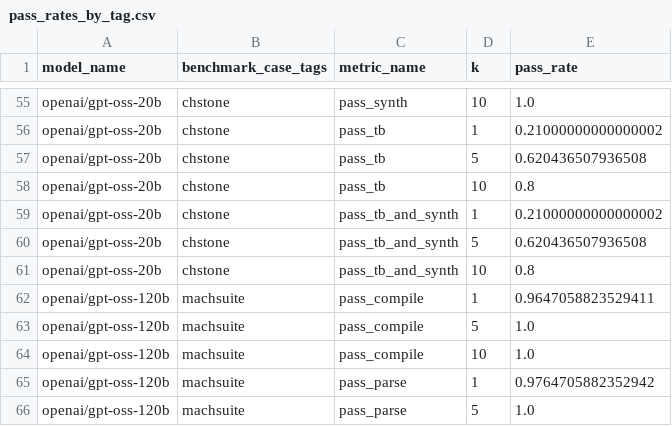
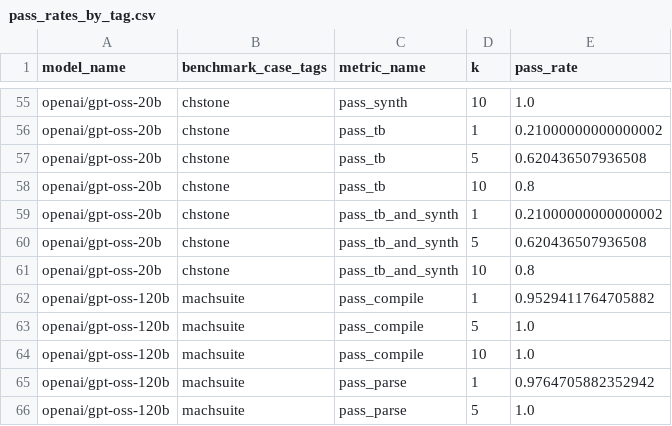
Before and after one commit to sharc-lab/hls-eval, a CSV file: hls_eval_experiments/hls_gen_agent_miniswe/data/pass_rates_by_tag.csv (was hls_eval_experiments/hls_gen_agent/data/pass_rates_by_tag.csv), drawn as a sheet; only a part is shown, gaps mark what is left out; the diff covers the shown part only.

```diff
--- a/hls_eval_experiments/hls_gen_agent/data/pass_rates_by_tag.csv
+++ b/hls_eval_experiments/hls_gen_agent_miniswe/data/pass_rates_by_tag.csv
@@ -61,3 +61,3 @@ openai/gpt-oss-20b,chstone,pass_tb_and_synth,5,0.620436507936508
 openai/gpt-oss-20b,chstone,pass_tb_and_synth,10,0.8
-openai/gpt-oss-120b,machsuite,pass_compile,1,0.9647058823529411
+openai/gpt-oss-120b,machsuite,pass_compile,1,0.9529411764705882
 openai/gpt-oss-120b,machsuite,pass_compile,5,1.0
```
Also changed, not shown: 23 edited cells elsewhere in this file, hls_eval_experiments/hls_gen_agent_miniswe/data/all_eval_data.csv, hls_eval_experiments/hls_gen_agent_miniswe/data/pass_rates_by_case.csv, 52 other files.
